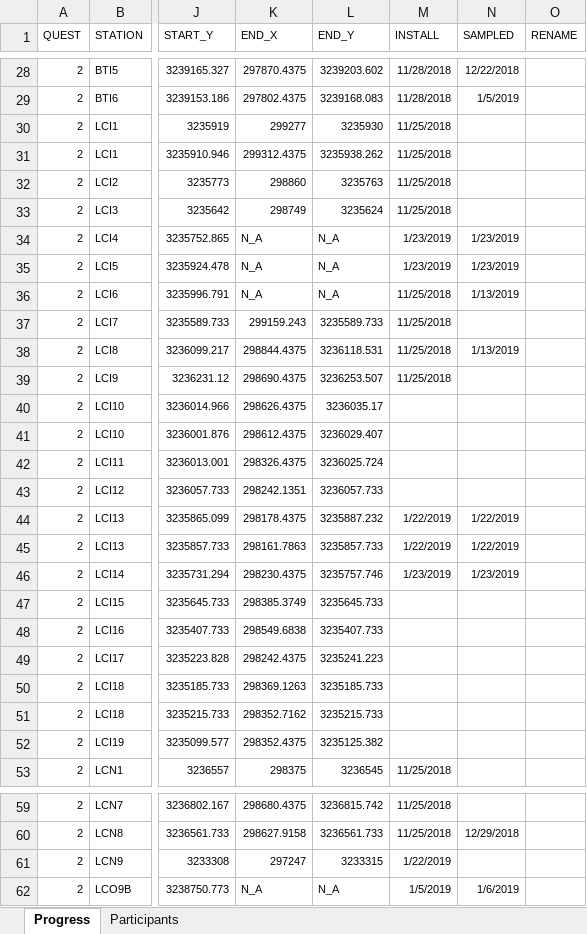
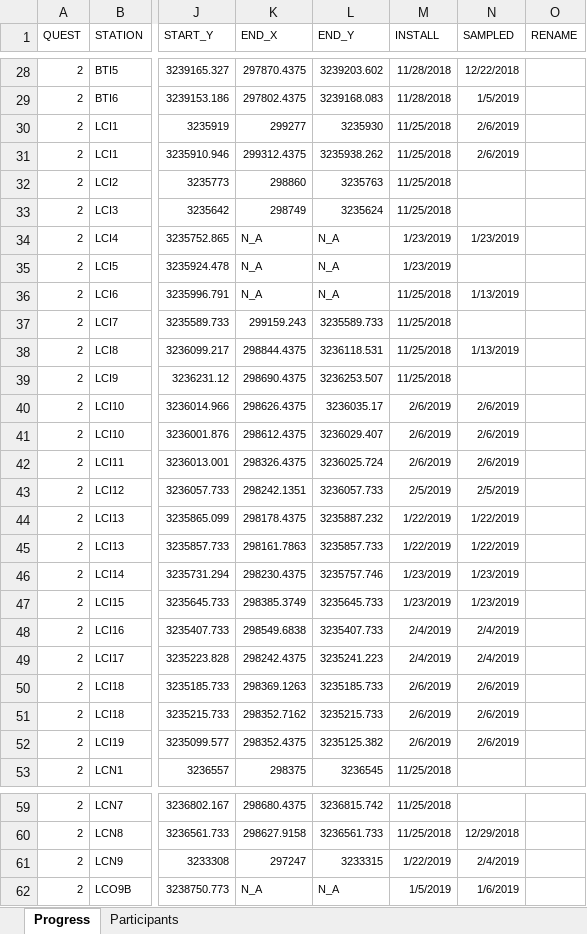
Before and after one commit to sbeck1/Beck_LC_R, an Excel workbook: Oyster/transect/data/lc_trans_progress_people.xlsx, sheet Progress, drawn as a sheet; only a part is shown, gaps mark what is left out; values as stored, in another font and other column widths than the file's, no borders; the diff names each change by its address in the sheet, - before the commit and + after, or states it on an @@ line.

Commit message:
update

```diff
--- a/Oyster/transect/data/lc_trans_progress_people.xlsx (sheet Progress)
+++ b/Oyster/transect/data/lc_trans_progress_people.xlsx (sheet Progress)
-N30:N31 (SAMPLED): (empty)
+N30:N31 (SAMPLED): 2/6/2019
-N35 (SAMPLED): 1/23/2019
+N35 (SAMPLED): (empty)
-M40:M42 (INSTALL): (empty)
+M40:M42 (INSTALL): 2/6/2019
-N40:N42 (SAMPLED): (empty)
+N40:N42 (SAMPLED): 2/6/2019
-M43 (INSTALL): (empty)
+M43 (INSTALL): 2/5/2019
-N43 (SAMPLED): (empty)
+N43 (SAMPLED): 2/5/2019
-M47 (INSTALL): (empty)
+M47 (INSTALL): 1/23/2019
-N47 (SAMPLED): (empty)
+N47 (SAMPLED): 1/23/2019
-M48:M49 (INSTALL): (empty)
+M48:M49 (INSTALL): 2/4/2019
-N48:N49 (SAMPLED): (empty)
+N48:N49 (SAMPLED): 2/4/2019
-M50:M52 (INSTALL): (empty)
+M50:M52 (INSTALL): 2/6/2019
-N50:N52 (SAMPLED): (empty)
+N50:N52 (SAMPLED): 2/6/2019
-N61 (SAMPLED): (empty)
+N61 (SAMPLED): 2/4/2019
```
